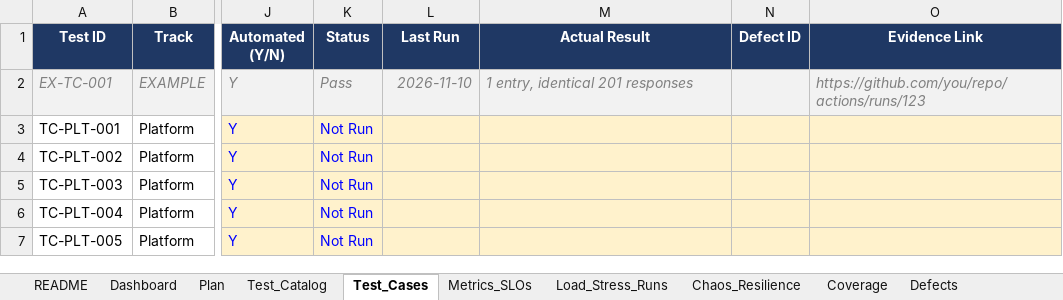
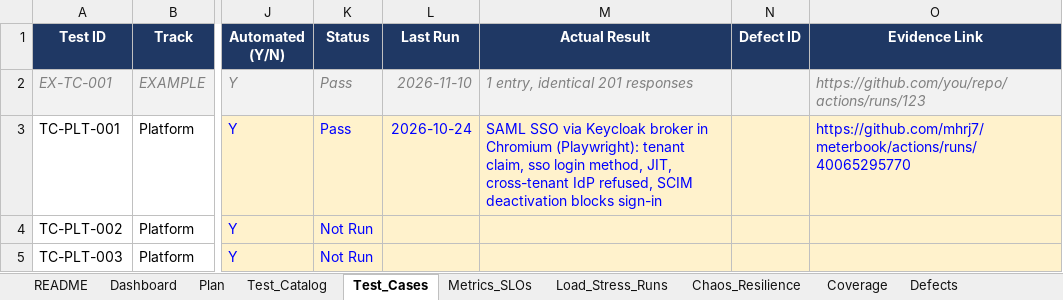
Before and after one commit to mhrj7/meterbook, an Excel workbook: tracker/Meterbook_Tracker.xlsx, sheet Test_Cases, drawn as a sheet; only a part is shown, gaps mark what is left out; the shorter side is filled out with more unchanged rows; values as stored, in another font and other column widths than the file's, no borders; charts and pictures and conditional formats not drawn; the diff names each change by its address in the sheet, - before the commit and + after, or states it on an @@ line.

Commit message:
chore(MB-T07): mark done with SSO end-to-end and EKS evidence
SSO end-to-end through a SAML IdP passes in CI; on EKS, Keycloak and
identity run in dev and staging via ArgoCD with 78/78 checks, and every
resource was destroyed afterwards.

```diff
--- a/tracker/Meterbook_Tracker.xlsx (sheet Test_Cases)
+++ b/tracker/Meterbook_Tracker.xlsx (sheet Test_Cases)
-K3 (Status): Not Run
+K3 (Status): Pass
-L3 (Last Run): (empty)
+L3 (Last Run): 2026-10-24
-M3 (Actual Result): (empty)
+M3 (Actual Result): SAML SSO via Keycloak broker in Chromium (Playwright): tenant claim, sso login method, JIT, cross-tenant IdP refused, SCIM deactivation blocks sign-in
-O3 (Evidence Link): (empty)
+O3 (Evidence Link): https://github.com/mhrj7/meterbook/actions/runs/40065295770
```
Also changed, not shown: sheet Dashboard, sheet Plan, sheet Weekly_Log, 1 other file.
